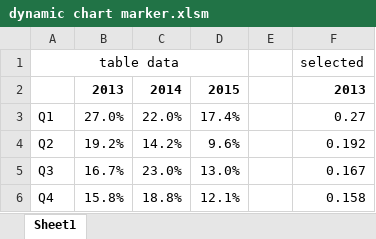
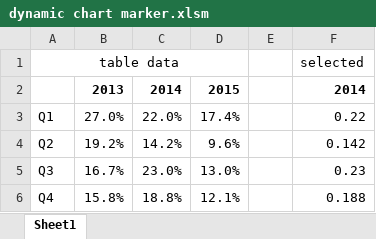
Before and after one commit to m-ahmadi/exref-pre-rewrite, an Excel workbook: excel/dynamic chart marker.xlsm, sheet Sheet1, drawn as a sheet; values as stored, in another font and other column widths than the file's, no borders; charts and pictures not drawn; the diff names each change by its address in the sheet, - before the commit and + after, or states it on an @@ line.

Commit message:
183

```diff
--- a/excel/dynamic chart marker.xlsm (sheet Sheet1)
+++ b/excel/dynamic chart marker.xlsm (sheet Sheet1)
-F2: 2013
+F2: 2014
-F3: 0.27
+F3: 0.22
-F4: 0.192
+F4: 0.142
-F5: 0.167
+F5: 0.23
-F6: 0.158
+F6: 0.188
```
Also changed, not shown: charts or pictures.
